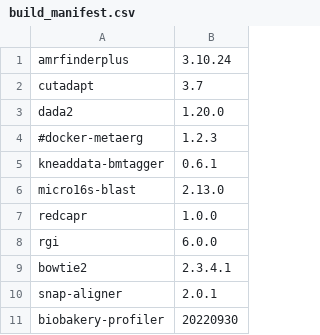
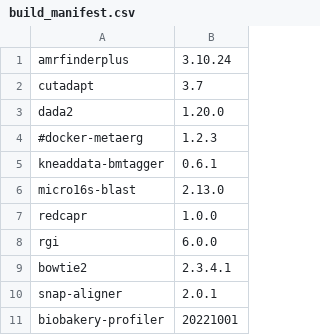
Before and after one commit to vdblab/dockerfiles, a CSV file: build_manifest.csv, drawn as a sheet.

```diff
--- a/build_manifest.csv
+++ b/build_manifest.csv
@@ -10,2 +10,2 @@ bowtie2,2.3.4.1
 snap-aligner,2.0.1
-biobakery-profiler,20220930
+biobakery-profiler,20221001
```
Also changed, not shown: 1 other file.
